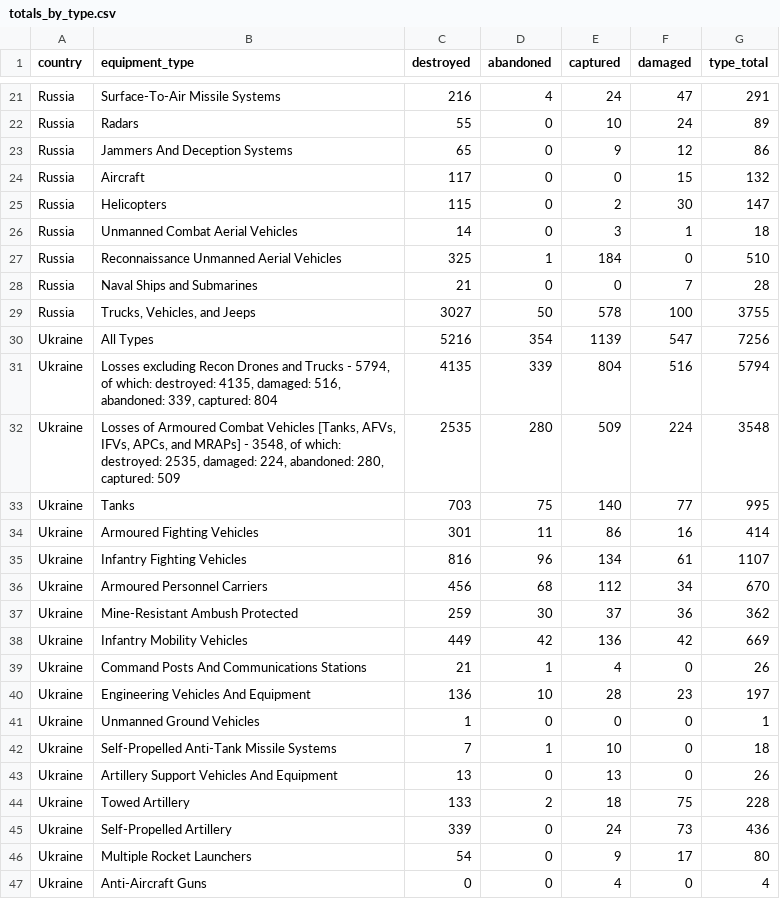
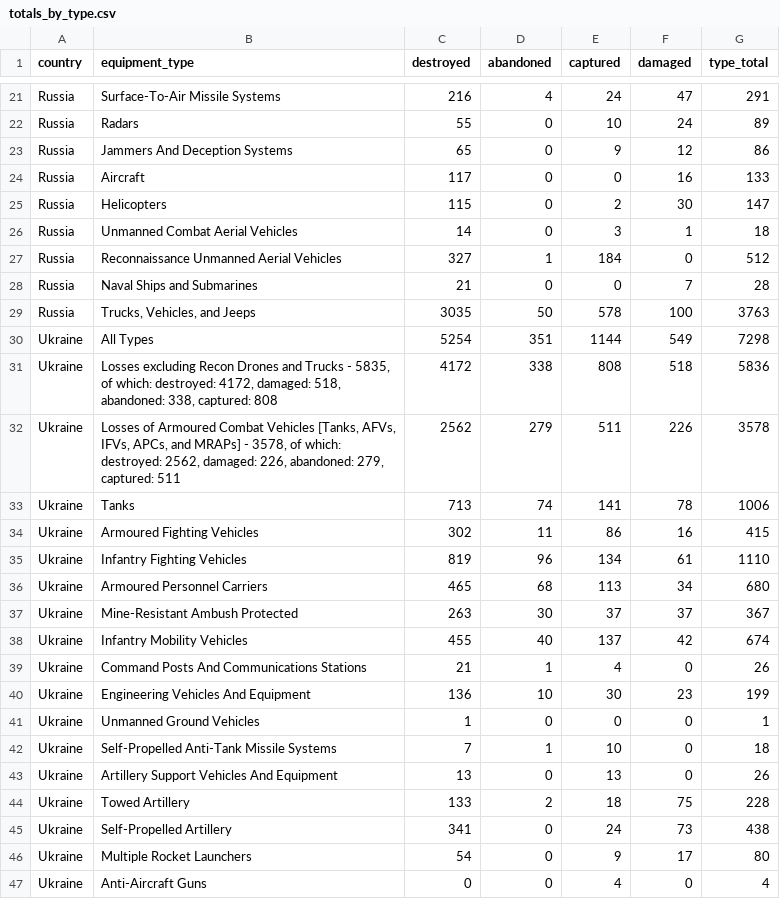
Before and after one commit to KuleRucket/scrape_oryx, a CSV file: outputfiles/totals_by_type.csv, drawn as a sheet; only a part is shown, gaps mark what is left out; the diff covers the shown part only.

```diff
--- a/outputfiles/totals_by_type.csv
+++ b/outputfiles/totals_by_type.csv
@@ -23,19 +23,19 @@ Russia,Radars,55,0,10,24,89
 Russia,Jammers And Deception Systems,65,0,9,12,86
-Russia,Aircraft,117,0,0,15,132
+Russia,Aircraft,117,0,0,16,133
 Russia,Helicopters,115,0,2,30,147
 Russia,Unmanned Combat Aerial Vehicles,14,0,3,1,18
-Russia,Reconnaissance Unmanned Aerial Vehicles,325,1,184,0,510
+Russia,Reconnaissance Unmanned Aerial Vehicles,327,1,184,0,512
 Russia,Naval Ships and Submarines,21,0,0,7,28
-Russia,"Trucks, Vehicles, and Jeeps",3027,50,578,100,3755
-Ukraine,All Types,5216,354,1139,547,7256
-Ukraine,"Losses excluding Recon Drones and Trucks - 5794, of which: destroyed: 4135, damaged: 516, abandoned: 339, captured: 804",4135,339,804,516,5794
-Ukraine,"Losses of Armoured Combat Vehicles [Tanks, AFVs, IFVs, APCs, and MRAPs] - 3548, of which: destroyed: 2535, damaged: 224, abandoned: 280, captured: 509",2535,280,509,224,3548
-Ukraine,Tanks,703,75,140,77,995
-Ukraine,Armoured Fighting Vehicles,301,11,86,16,414
-Ukraine,Infantry Fighting Vehicles,816,96,134,61,1107
-Ukraine,Armoured Personnel Carriers,456,68,112,34,670
-Ukraine,Mine-Resistant Ambush Protected,259,30,37,36,362
-Ukraine,Infantry Mobility Vehicles,449,42,136,42,669
+Russia,"Trucks, Vehicles, and Jeeps",3035,50,578,100,3763
+Ukraine,All Types,5254,351,1144,549,7298
+Ukraine,"Losses excluding Recon Drones and Trucks - 5835, of which: destroyed: 4172, damaged: 518, abandoned: 338, captured: 808",4172,338,808,518,5836
+Ukraine,"Losses of Armoured Combat Vehicles [Tanks, AFVs, IFVs, APCs, and MRAPs] - 3578, of which: destroyed: 2562, damaged: 226, abandoned: 279, captured: 511",2562,279,511,226,3578
+Ukraine,Tanks,713,74,141,78,1006
+Ukraine,Armoured Fighting Vehicles,302,11,86,16,415
+Ukraine,Infantry Fighting Vehicles,819,96,134,61,1110
+Ukraine,Armoured Personnel Carriers,465,68,113,34,680
+Ukraine,Mine-Resistant Ambush Protected,263,30,37,37,367
+Ukraine,Infantry Mobility Vehicles,455,40,137,42,674
 Ukraine,Command Posts And Communications Stations,21,1,4,0,26
-Ukraine,Engineering Vehicles And Equipment,136,10,28,23,197
+Ukraine,Engineering Vehicles And Equipment,136,10,30,23,199
 Ukraine,Unmanned Ground Vehicles,1,0,0,0,1
@@ -44,3 +44,3 @@ Ukraine,Artillery Support Vehicles And Equipment,13,0,13,0,26
 Ukraine,Towed Artillery,133,2,18,75,228
-Ukraine,Self-Propelled Artillery,339,0,24,73,436
+Ukraine,Self-Propelled Artillery,341,0,24,73,438
 Ukraine,Multiple Rocket Launchers,54,0,9,17,80
```
Also changed, not shown: 3 added rows, 3 removed rows and 32 edited cells elsewhere in this file, inputfiles/daily_count_baseline.csv, outputfiles/daily_count.csv, 3 other files.
